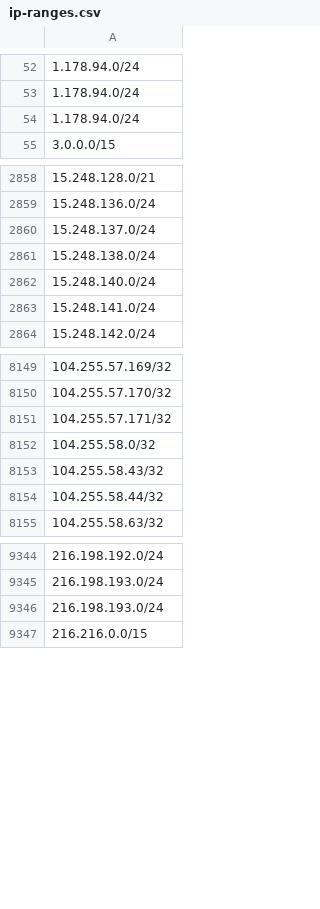
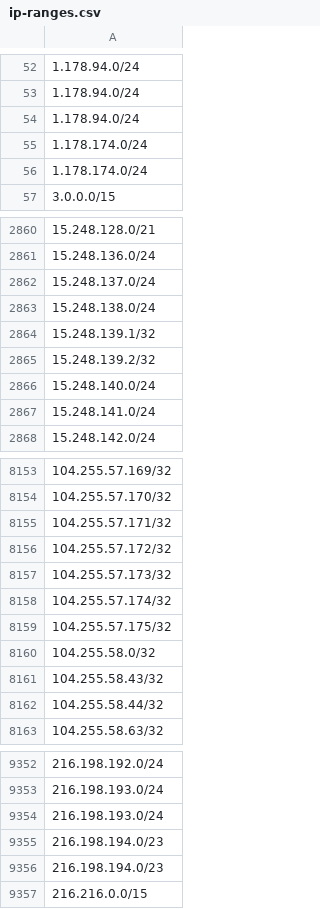
Before and after one commit to ZPetricusic/cloud-ip-ranges, a CSV file: data/aws/ip-ranges.csv, drawn as a sheet; only a part is shown, gaps mark what is left out.

Commit message:
Automatic range refresh - 11-11-2025 02:00:07+0000

```diff
--- a/data/aws/ip-ranges.csv
+++ b/data/aws/ip-ranges.csv
@@ -54,2 +54,4 @@
 1.178.94.0/24
+1.178.174.0/24
+1.178.174.0/24
 3.0.0.0/15
@@ -2861,2 +2863,4 @@
 15.248.138.0/24
+15.248.139.1/32
+15.248.139.2/32
 15.248.140.0/24
@@ -8151,2 +8155,6 @@
 104.255.57.171/32
+104.255.57.172/32
+104.255.57.173/32
+104.255.57.174/32
+104.255.57.175/32
 104.255.58.0/32
@@ -9346,2 +9354,4 @@
 216.198.193.0/24
+216.198.194.0/23
+216.198.194.0/23
 216.216.0.0/15
```
Also changed, not shown: 1 other file.
